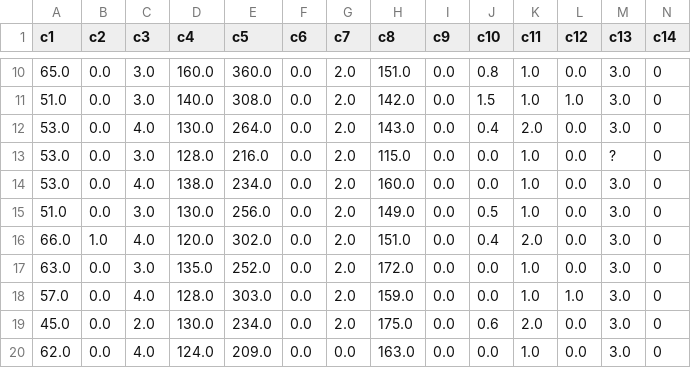
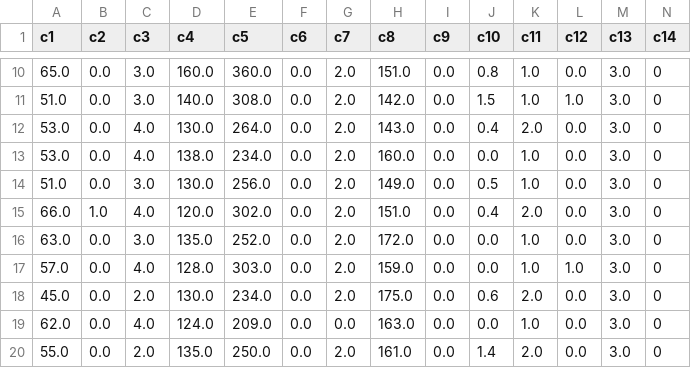
Before and after one commit to gonzalomunoz/nonlinearModels, a CSV file: datasetsTesting/class/Heart-Diseasecleveland/splitter/p8/p8.csv, drawn as a sheet; only a part is shown, gaps mark what is left out; the shorter side is filled out with more unchanged rows.

```diff
--- a/datasetsTesting/class/Heart-Diseasecleveland/splitter/p8/p8.csv
+++ b/datasetsTesting/class/Heart-Diseasecleveland/splitter/p8/p8.csv
@@ -12,3 +12,2 @@ c1,c2,c3,c4,c5,c6,c7,c8,c9,c10,c11,c12,c13,c14
 53.0,0.0,4.0,130.0,264.0,0.0,2.0,143.0,0.0,0.4,2.0,0.0,3.0,0
-53.0,0.0,3.0,128.0,216.0,0.0,2.0,115.0,0.0,0.0,1.0,0.0,?,0
 53.0,0.0,4.0,138.0,234.0,0.0,2.0,160.0,0.0,0.0,1.0,0.0,3.0,0
```
Also changed, not shown: datasetsTesting/class/Heart-Diseasecleveland/splitter/p3/p3.csv, datasetsTesting/class/Heart-Diseasecleveland/splitter/p4/p4.csv, 3 other files.
